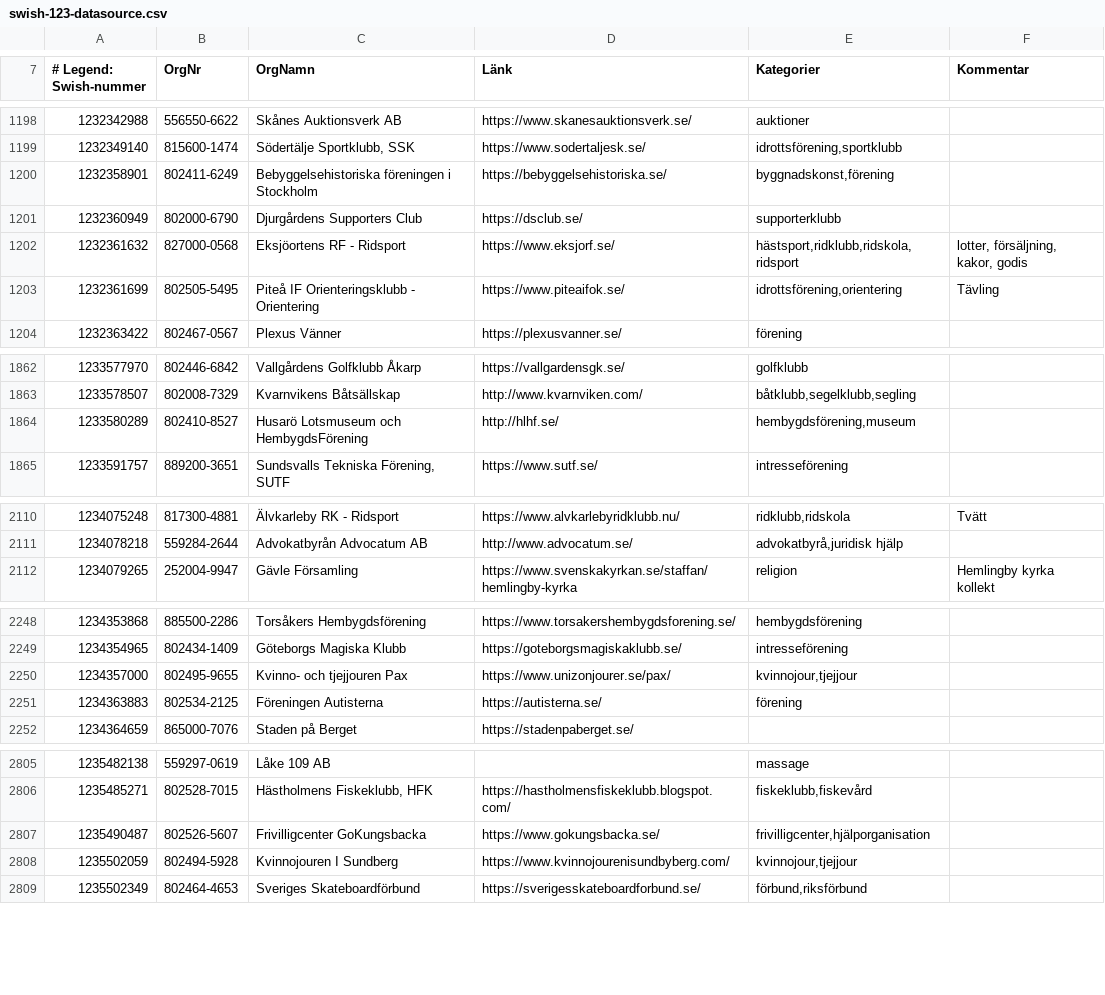
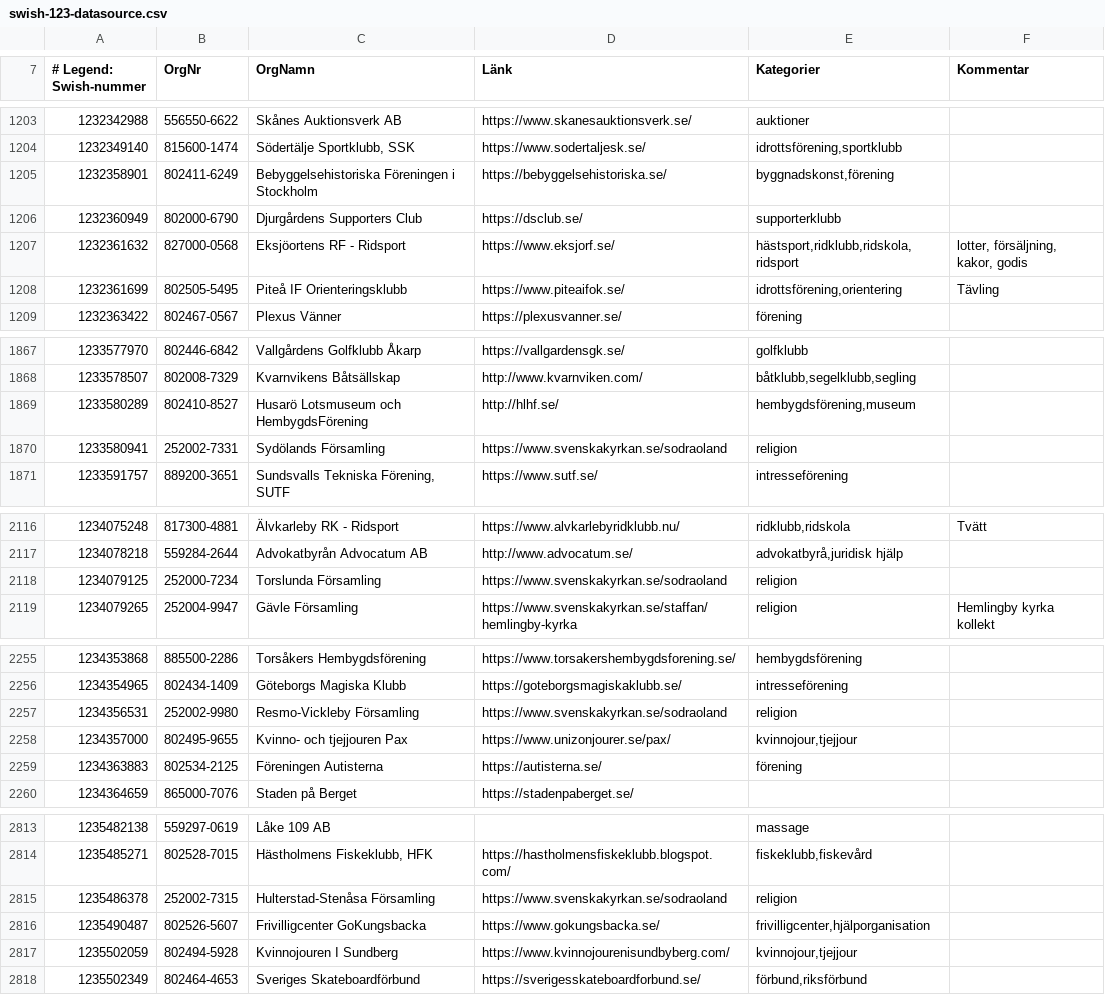
Before and after one commit to cisene/swish-123, a CSV file: text/swish-123-datasource.csv, drawn as a sheet; only a part is shown, gaps mark what is left out; the diff covers the shown part only.

```diff
--- a/text/swish-123-datasource.csv
+++ b/text/swish-123-datasource.csv
@@ -1199,6 +1204,6 @@
 "1232349140","815600-1474","Södertälje Sportklubb, SSK","https://www.sodertaljesk.se/","idrottsförening,sportklubb",""
-"1232358901","802411-6249","Bebyggelsehistoriska föreningen i Stockholm","https://bebyggelsehistoriska.se/","byggnadskonst,förening",""
+"1232358901","802411-6249","Bebyggelsehistoriska Föreningen i Stockholm","https://bebyggelsehistoriska.se/","byggnadskonst,förening",""
 "1232360949","802000-6790","Djurgårdens Supporters Club","https://dsclub.se/","supporterklubb",""
 "1232361632","827000-0568","Eksjöortens RF - Ridsport","https://www.eksjorf.se/","hästsport,ridklubb,ridskola,ridsport","lotter, försäljning, kakor, godis"
-"1232361699","802505-5495","Piteå IF Orienteringsklubb - Orientering","https://www.piteaifok.se/","idrottsförening,orientering","Tävling"
+"1232361699","802505-5495","Piteå IF Orienteringsklubb","https://www.piteaifok.se/","idrottsförening,orientering","Tävling"
 "1232363422","802467-0567","Plexus Vänner","https://plexusvanner.se/","förening",""
@@ -1864,2 +1869,3 @@
 "1233580289","802410-8527","Husarö Lotsmuseum och HembygdsFörening","http://hlhf.se/","hembygdsförening,museum",""
+"1233580941","252002-7331","Sydölands Församling","https://www.svenskakyrkan.se/sodraoland","religion",""
 "1233591757","889200-3651","Sundsvalls Tekniska Förening, SUTF","https://www.sutf.se/","intresseförening",""
@@ -2111,2 +2117,3 @@
 "1234078218","559284-2644","Advokatbyrån Advocatum AB","http://www.advocatum.se/","advokatbyrå,juridisk hjälp",""
+"1234079125","252000-7234","Torslunda Församling","https://www.svenskakyrkan.se/sodraoland","religion",""
 "1234079265","252004-9947","Gävle Församling","https://www.svenskakyrkan.se/staffan/hemlingby-kyrka","religion","Hemlingby kyrka kollekt"
@@ -2249,2 +2256,3 @@
 "1234354965","802434-1409","Göteborgs Magiska Klubb","https://goteborgsmagiskaklubb.se/","intresseförening",""
+"1234356531","252002-9980","Resmo-Vickleby Församling","https://www.svenskakyrkan.se/sodraoland","religion",""
 "1234357000","802495-9655","Kvinno- och tjejjouren Pax","https://www.unizonjourer.se/pax/","kvinnojour,tjejjour",""
@@ -2806,2 +2814,3 @@
 "1235485271","802528-7015","Hästholmens Fiskeklubb, HFK","https://hastholmensfiskeklubb.blogspot.com/","fiskeklubb,fiskevård",""
+"1235486378","252002-7315","Hulterstad-Stenåsa Församling","https://www.svenskakyrkan.se/sodraoland","religion",""
 "1235490487","802526-5607","Frivilligcenter GoKungsbacka","https://www.gokungsbacka.se/","frivilligcenter,hjälporganisation",""
```
Also changed, not shown: 5 added rows and 1 edited cell elsewhere in this file, text/swish-123-datasource.tsv, 4 other files.
